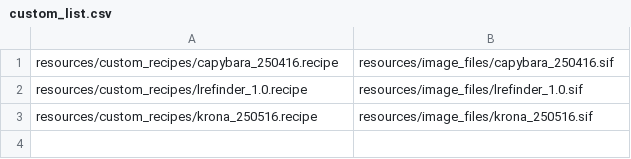
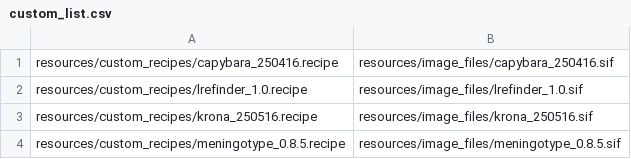
Before and after one commit to NMRL/Ardetype, a CSV file: resources/custom_list.csv, drawn as a sheet.

```diff
--- a/resources/custom_list.csv
+++ b/resources/custom_list.csv
@@ -3 +3,2 @@ resources/custom_recipes/lrefinder_1.0.recipe,resources/image_files/lrefinder_1.
 resources/custom_recipes/krona_250516.recipe,resources/image_files/krona_250516.sif
+resources/custom_recipes/meningotype_0.8.5.recipe,resources/image_files/meningotype_0.8.5.sif
```
Also changed, not shown: resources/anaconda_list.csv, 1 other file.
